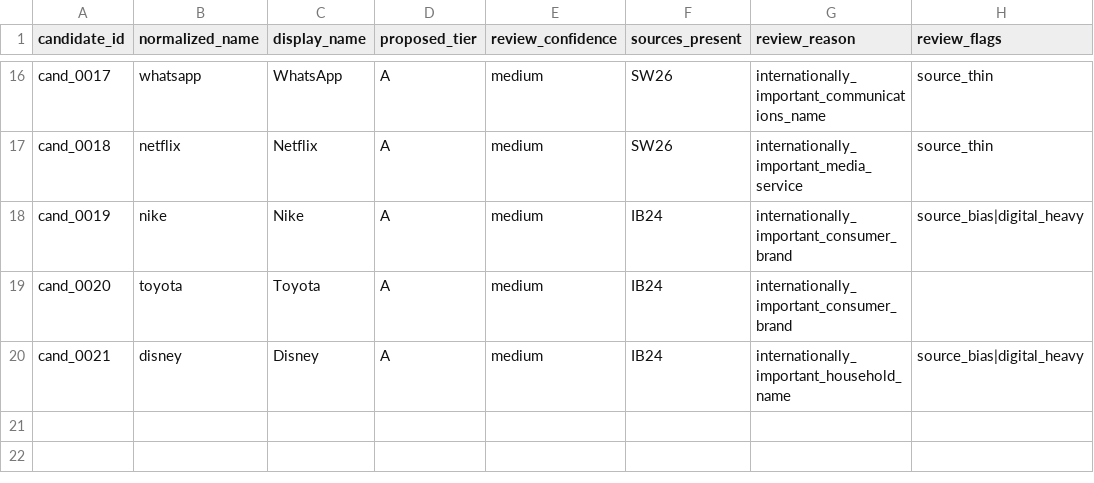
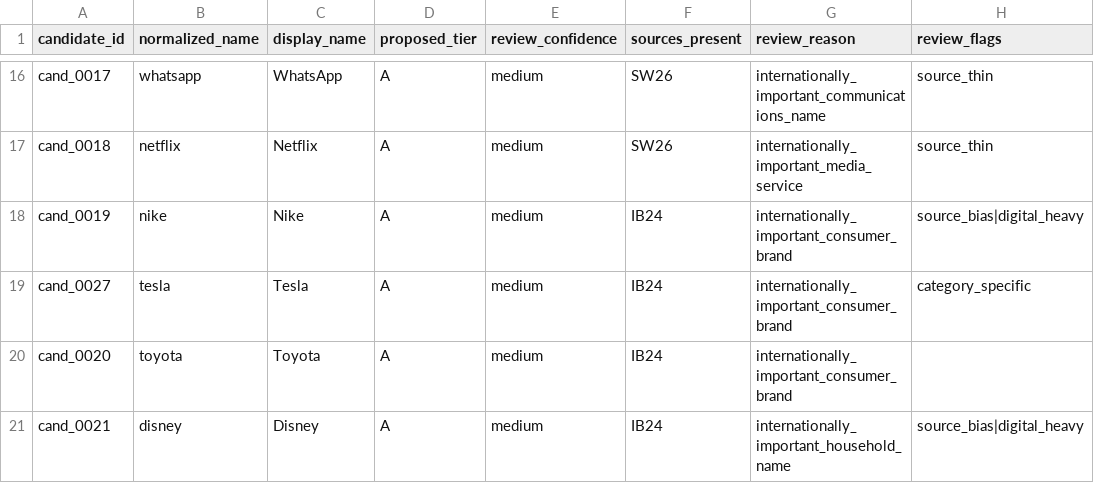
Before and after one commit to deekay/gns, a CSV file: docs/research/overlay_selected_seed.csv, drawn as a sheet; only a part is shown, gaps mark what is left out.

```diff
--- a/docs/research/overlay_selected_seed.csv
+++ b/docs/research/overlay_selected_seed.csv
@@ -18,2 +18,3 @@ cand_0018,netflix,Netflix,A,medium,SW26,internationally_important_media_service,
 cand_0019,nike,Nike,A,medium,IB24,internationally_important_consumer_brand,source_bias|digital_heavy
+cand_0027,tesla,Tesla,A,medium,IB24,internationally_important_consumer_brand,category_specific
 cand_0020,toyota,Toyota,A,medium,IB24,internationally_important_consumer_brand,
```
Also changed, not shown: docs/research/candidates_considered_seed.csv, docs/research/overlay_near_miss_seed.csv, 1 other file.
